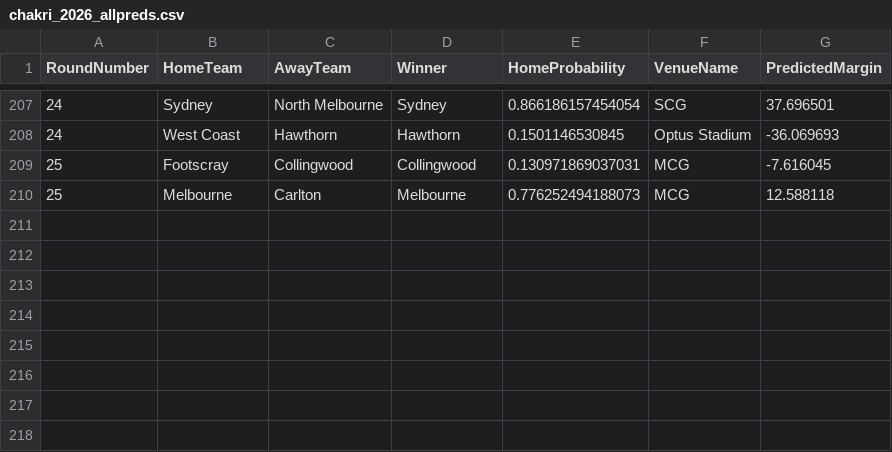
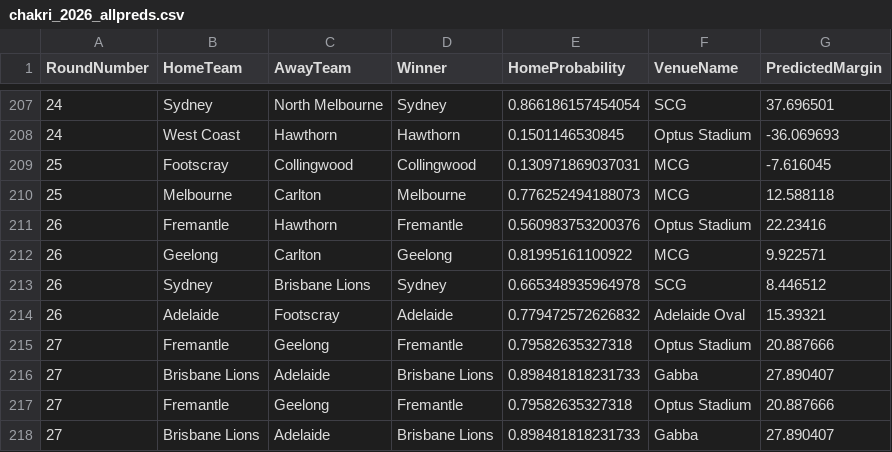
Before and after one commit to ChakriMamidanna/aflstats, a CSV file: elo26/chakri_2026_allpreds.csv, drawn as a sheet; only a part is shown, gaps mark what is left out.

```diff
--- a/elo26/chakri_2026_allpreds.csv
+++ b/elo26/chakri_2026_allpreds.csv
@@ -210 +210,9 @@
 25,"Melbourne","Carlton","Melbourne",0.776252494188073,"MCG",12.588118
+26,"Fremantle","Hawthorn","Fremantle",0.560983753200376,"Optus Stadium",22.23416
+26,"Geelong","Carlton","Geelong",0.81995161100922,"MCG",9.922571
+26,"Sydney","Brisbane Lions","Sydney",0.665348935964978,"SCG",8.446512
+26,"Adelaide","Footscray","Adelaide",0.779472572626832,"Adelaide Oval",15.39321
+27,"Fremantle","Geelong","Fremantle",0.79582635327318,"Optus Stadium",20.887666
+27,"Brisbane Lions","Adelaide","Brisbane Lions",0.898481818231733,"Gabba",27.890407
+27,"Fremantle","Geelong","Fremantle",0.79582635327318,"Optus Stadium",20.887666
+27,"Brisbane Lions","Adelaide","Brisbane Lions",0.898481818231733,"Gabba",27.890407
```
Also changed, not shown: elo26/elo_2026_allpreds.csv, lm26/chakri_2026_allpreds.csv, 29 other files.
